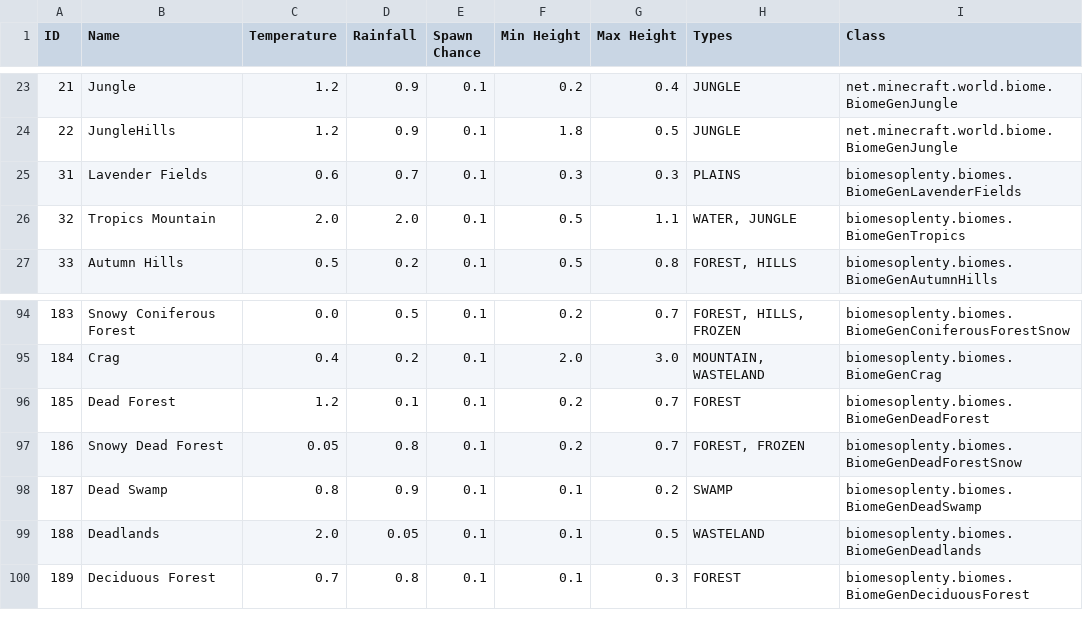
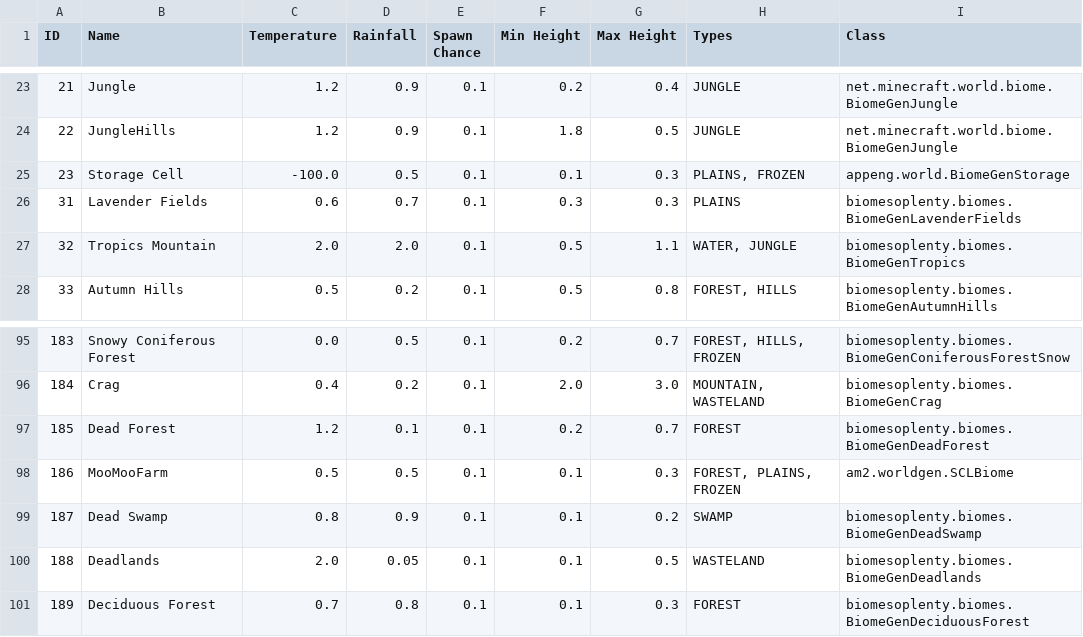
Before and after one commit to KirinDave/ResonantRise, a CSV file: IDMaps/biome.csv, drawn as a sheet; only a part is shown, gaps mark what is left out; removed rows and columns are numbered as before the commit, all else as after; the diff names each change by its address in the sheet, - before the commit and + after, or states it on an @@ line.

```diff
--- a/IDMaps/biome.csv
+++ b/IDMaps/biome.csv
+row 25: 23 | Storage Cell | -100.0 | 0.5 | 0.1 | 0.1 | 0.3 | PLAINS, FROZEN | appeng.world.BiomeGenStorage
-row 97: 186 | Snowy Dead Forest | 0.05 | 0.8 | 0.1 | 0.2 | 0.7 | FOREST, FROZEN | biomesoplenty.biomes.BiomeGenDeadForestSnow
+row 98: 186 | MooMooFarm | 0.5 | 0.5 | 0.1 | 0.1 | 0.3 | FOREST, PLAINS, FROZEN | am2.worldgen.SCLBiome
```
Also changed, not shown: IDMaps/enchantment.csv, IDMaps/potion.csv, 37 other files.
